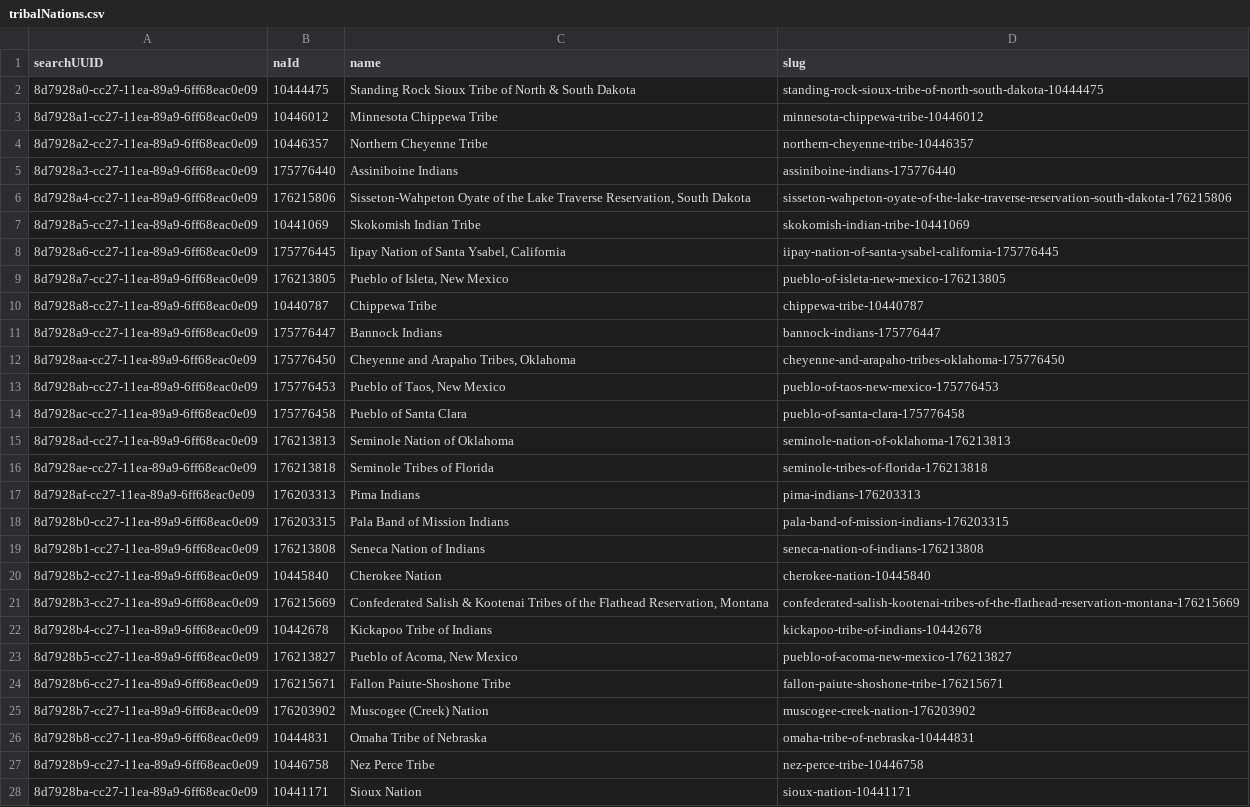
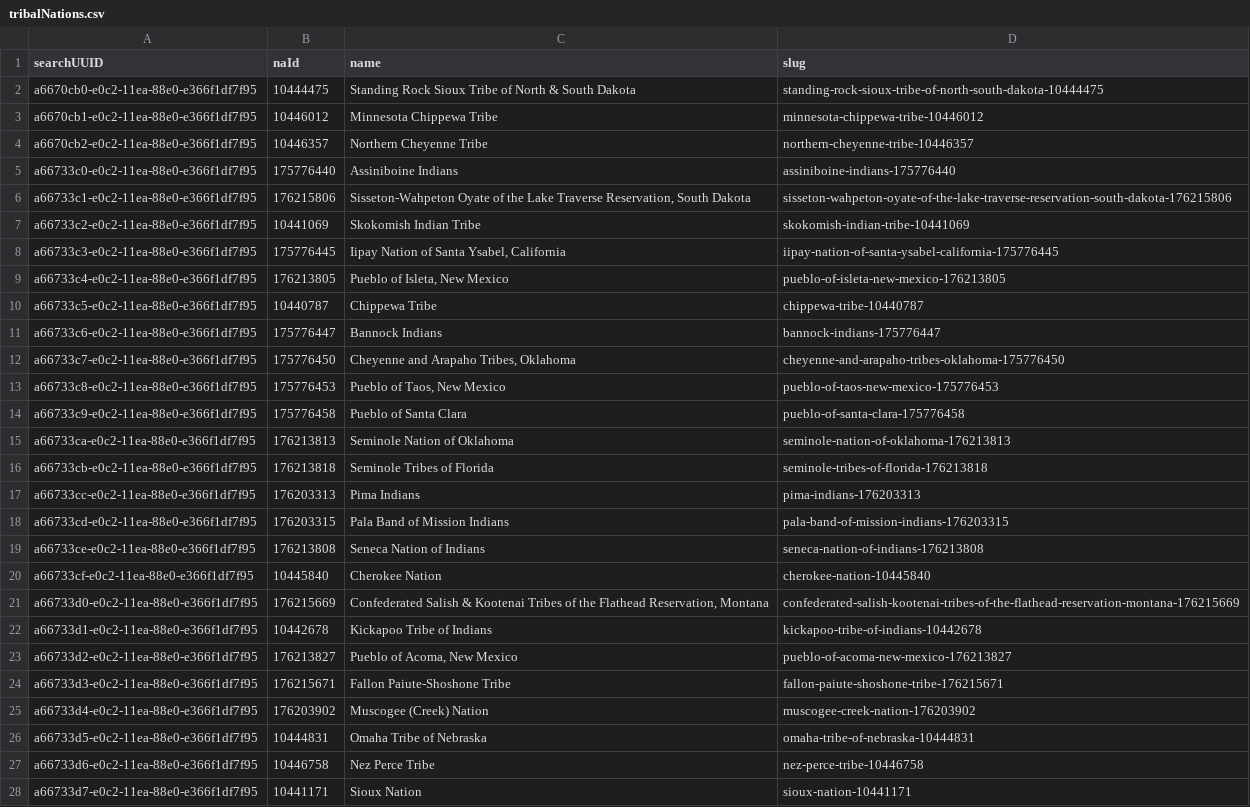
Before and after one commit to usnationalarchives/nara-bia-photos, a CSV file: src/data/tribalNations.csv, drawn as a sheet; only a part is shown; the diff covers the shown part only; the diff names each change by its address in the sheet, - before the commit and + after, or states it on an @@ line.

```diff
--- a/src/data/tribalNations.csv
+++ b/src/data/tribalNations.csv
-A2 (searchUUID): 8d7928a0-cc27-11ea-89a9-6ff68eac0e09
+A2 (searchUUID): a6670cb0-e0c2-11ea-88e0-e366f1df7f95
-A3 (searchUUID): 8d7928a1-cc27-11ea-89a9-6ff68eac0e09
+A3 (searchUUID): a6670cb1-e0c2-11ea-88e0-e366f1df7f95
-A4 (searchUUID): 8d7928a2-cc27-11ea-89a9-6ff68eac0e09
+A4 (searchUUID): a6670cb2-e0c2-11ea-88e0-e366f1df7f95
-A5 (searchUUID): 8d7928a3-cc27-11ea-89a9-6ff68eac0e09
+A5 (searchUUID): a66733c0-e0c2-11ea-88e0-e366f1df7f95
-A6 (searchUUID): 8d7928a4-cc27-11ea-89a9-6ff68eac0e09
+A6 (searchUUID): a66733c1-e0c2-11ea-88e0-e366f1df7f95
-A7 (searchUUID): 8d7928a5-cc27-11ea-89a9-6ff68eac0e09
+A7 (searchUUID): a66733c2-e0c2-11ea-88e0-e366f1df7f95
-A8 (searchUUID): 8d7928a6-cc27-11ea-89a9-6ff68eac0e09
+A8 (searchUUID): a66733c3-e0c2-11ea-88e0-e366f1df7f95
-A9 (searchUUID): 8d7928a7-cc27-11ea-89a9-6ff68eac0e09
+A9 (searchUUID): a66733c4-e0c2-11ea-88e0-e366f1df7f95
-A10 (searchUUID): 8d7928a8-cc27-11ea-89a9-6ff68eac0e09
+A10 (searchUUID): a66733c5-e0c2-11ea-88e0-e366f1df7f95
-A11 (searchUUID): 8d7928a9-cc27-11ea-89a9-6ff68eac0e09
+A11 (searchUUID): a66733c6-e0c2-11ea-88e0-e366f1df7f95
-A12 (searchUUID): 8d7928aa-cc27-11ea-89a9-6ff68eac0e09
+A12 (searchUUID): a66733c7-e0c2-11ea-88e0-e366f1df7f95
-A13 (searchUUID): 8d7928ab-cc27-11ea-89a9-6ff68eac0e09
+A13 (searchUUID): a66733c8-e0c2-11ea-88e0-e366f1df7f95
-A14 (searchUUID): 8d7928ac-cc27-11ea-89a9-6ff68eac0e09
+A14 (searchUUID): a66733c9-e0c2-11ea-88e0-e366f1df7f95
-A15 (searchUUID): 8d7928ad-cc27-11ea-89a9-6ff68eac0e09
+A15 (searchUUID): a66733ca-e0c2-11ea-88e0-e366f1df7f95
-A16 (searchUUID): 8d7928ae-cc27-11ea-89a9-6ff68eac0e09
+A16 (searchUUID): a66733cb-e0c2-11ea-88e0-e366f1df7f95
-A17 (searchUUID): 8d7928af-cc27-11ea-89a9-6ff68eac0e09
+A17 (searchUUID): a66733cc-e0c2-11ea-88e0-e366f1df7f95
-A18 (searchUUID): 8d7928b0-cc27-11ea-89a9-6ff68eac0e09
+A18 (searchUUID): a66733cd-e0c2-11ea-88e0-e366f1df7f95
-A19 (searchUUID): 8d7928b1-cc27-11ea-89a9-6ff68eac0e09
+A19 (searchUUID): a66733ce-e0c2-11ea-88e0-e366f1df7f95
-A20 (searchUUID): 8d7928b2-cc27-11ea-89a9-6ff68eac0e09
+A20 (searchUUID): a66733cf-e0c2-11ea-88e0-e366f1df7f95
-A21 (searchUUID): 8d7928b3-cc27-11ea-89a9-6ff68eac0e09
+A21 (searchUUID): a66733d0-e0c2-11ea-88e0-e366f1df7f95
-A22 (searchUUID): 8d7928b4-cc27-11ea-89a9-6ff68eac0e09
+A22 (searchUUID): a66733d1-e0c2-11ea-88e0-e366f1df7f95
-A23 (searchUUID): 8d7928b5-cc27-11ea-89a9-6ff68eac0e09
+A23 (searchUUID): a66733d2-e0c2-11ea-88e0-e366f1df7f95
-A24 (searchUUID): 8d7928b6-cc27-11ea-89a9-6ff68eac0e09
+A24 (searchUUID): a66733d3-e0c2-11ea-88e0-e366f1df7f95
-A25 (searchUUID): 8d7928b7-cc27-11ea-89a9-6ff68eac0e09
+A25 (searchUUID): a66733d4-e0c2-11ea-88e0-e366f1df7f95
-A26 (searchUUID): 8d7928b8-cc27-11ea-89a9-6ff68eac0e09
+A26 (searchUUID): a66733d5-e0c2-11ea-88e0-e366f1df7f95
-A27 (searchUUID): 8d7928b9-cc27-11ea-89a9-6ff68eac0e09
+A27 (searchUUID): a66733d6-e0c2-11ea-88e0-e366f1df7f95
-A28 (searchUUID): 8d7928ba-cc27-11ea-89a9-6ff68eac0e09
+A28 (searchUUID): a66733d7-e0c2-11ea-88e0-e366f1df7f95
```
Also changed, not shown: 1 removed row and 33 edited cells elsewhere in this file, 4 other files.
